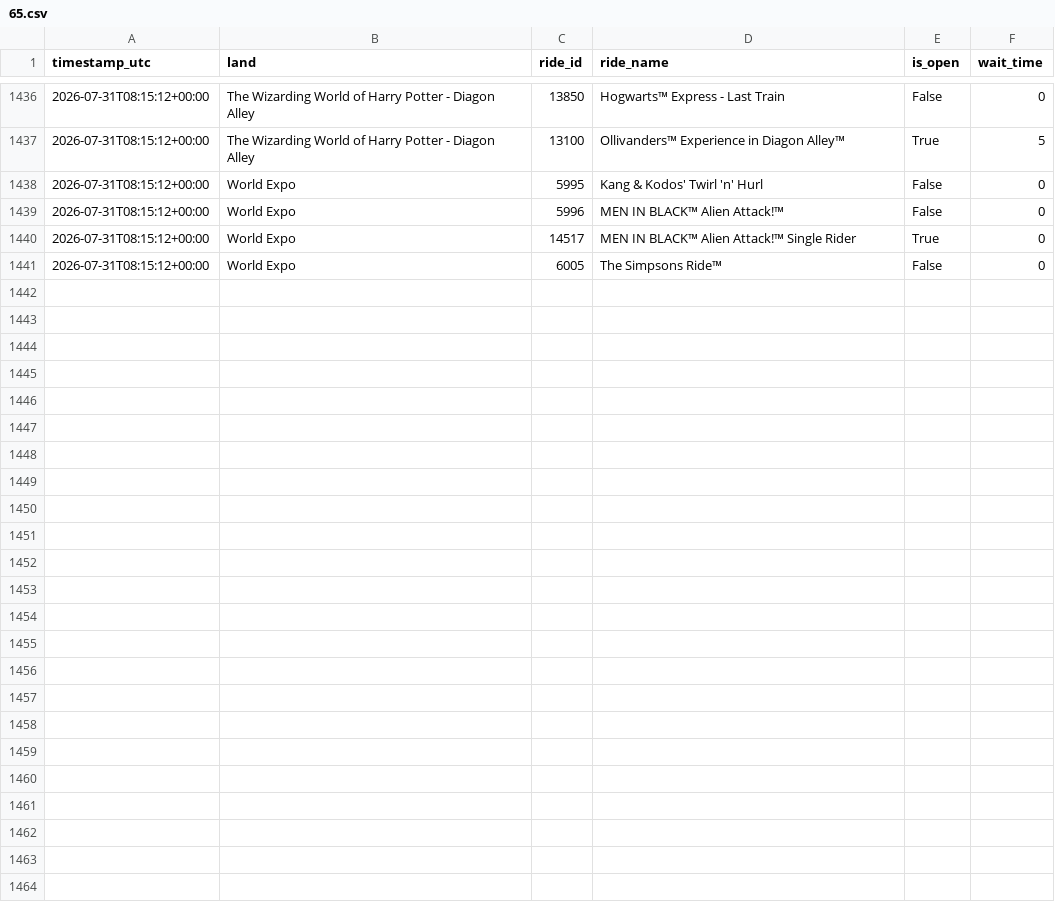
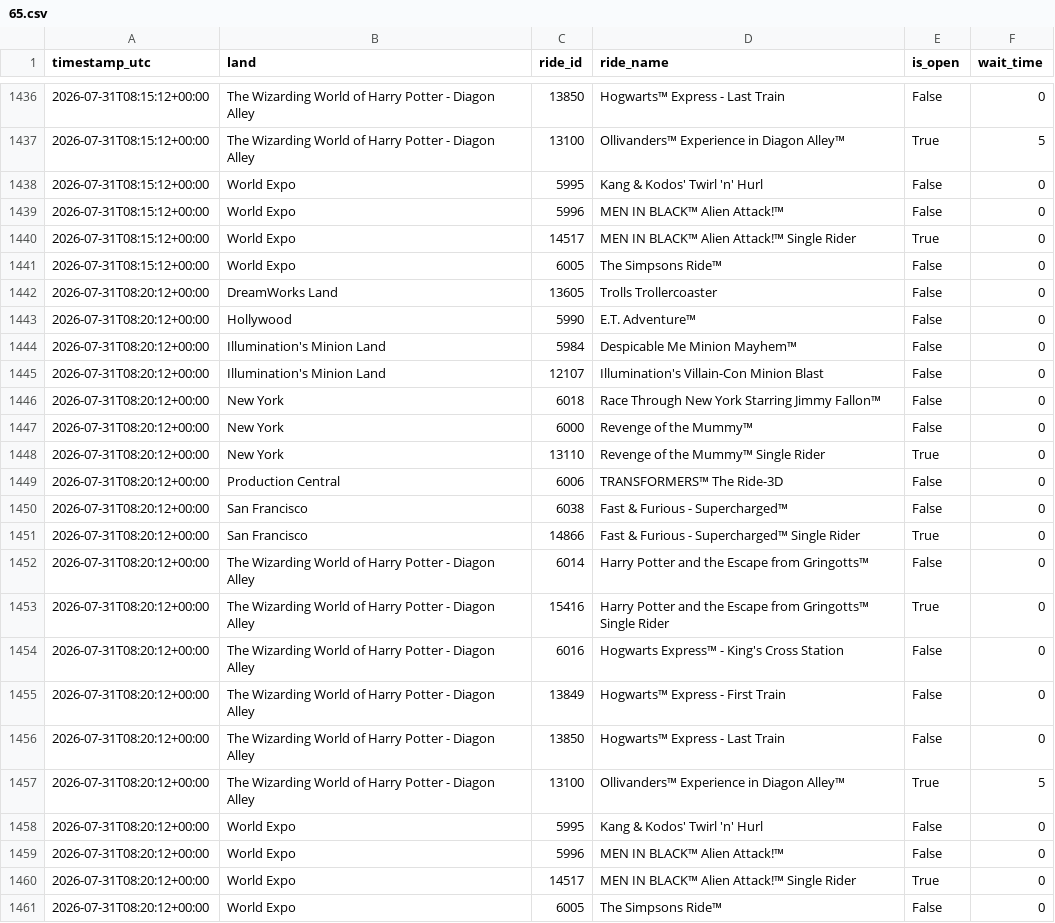
Before and after one commit to GustavoLuza/rideradar-queue-data, a CSV file: data/65.csv, drawn as a sheet; only a part is shown, gaps mark what is left out; the diff names each change by its address in the sheet, - before the commit and + after, or states it on an @@ line.

```diff
--- a/data/65.csv
+++ b/data/65.csv
+row 1442: 2026-07-31T08:20:12+00:00 | DreamWorks Land | 13605 | Trolls Trollercoaster | False | 0
+row 1443: 2026-07-31T08:20:12+00:00 | Hollywood | 5990 | E.T. Adventure™ | False | 0
+row 1444: 2026-07-31T08:20:12+00:00 | Illumination's Minion Land | 5984 | Despicable Me Minion Mayhem™ | False | 0
+row 1445: 2026-07-31T08:20:12+00:00 | Illumination's Minion Land | 12107 | Illumination's Villain-Con Minion Blast | False | 0
+row 1446: 2026-07-31T08:20:12+00:00 | New York | 6018 | Race Through New York Starring Jimmy Fallon™ | False | 0
+row 1447: 2026-07-31T08:20:12+00:00 | New York | 6000 | Revenge of the Mummy™ | False | 0
+row 1448: 2026-07-31T08:20:12+00:00 | New York | 13110 | Revenge of the Mummy™ Single Rider | True | 0
+row 1449: 2026-07-31T08:20:12+00:00 | Production Central | 6006 | TRANSFORMERS™ The Ride-3D | False | 0
+row 1450: 2026-07-31T08:20:12+00:00 | San Francisco | 6038 | Fast & Furious - Supercharged™ | False | 0
+row 1451: 2026-07-31T08:20:12+00:00 | San Francisco | 14866 | Fast & Furious - Supercharged™ Single Rider | True | 0
+row 1452: 2026-07-31T08:20:12+00:00 | The Wizarding World of Harry Potter - Diagon Alley | 6014 | Harry Potter and the Escape from Gringotts™ | False | 0
+row 1453: 2026-07-31T08:20:12+00:00 | The Wizarding World of Harry Potter - Diagon Alley | 15416 | Harry Potter and the Escape from Gringotts™ Single Rider | True | 0
+row 1454: 2026-07-31T08:20:12+00:00 | The Wizarding World of Harry Potter - Diagon Alley | 6016 | Hogwarts Express™ - King's Cross Station | False | 0
+row 1455: 2026-07-31T08:20:12+00:00 | The Wizarding World of Harry Potter - Diagon Alley | 13849 | Hogwarts™ Express - First Train | False | 0
+row 1456: 2026-07-31T08:20:12+00:00 | The Wizarding World of Harry Potter - Diagon Alley | 13850 | Hogwarts™ Express - Last Train | False | 0
+row 1457: 2026-07-31T08:20:12+00:00 | The Wizarding World of Harry Potter - Diagon Alley | 13100 | Ollivanders™ Experience in Diagon Alley™ | True | 5
+row 1458: 2026-07-31T08:20:12+00:00 | World Expo | 5995 | Kang & Kodos' Twirl 'n' Hurl | False | 0
+row 1459: 2026-07-31T08:20:12+00:00 | World Expo | 5996 | MEN IN BLACK™ Alien Attack!™ | False | 0
+row 1460: 2026-07-31T08:20:12+00:00 | World Expo | 14517 | MEN IN BLACK™ Alien Attack!™ Single Rider | True | 0
+row 1461: 2026-07-31T08:20:12+00:00 | World Expo | 6005 | The Simpsons Ride™ | False | 0
```
Also changed, not shown: data/334.csv, data/5.csv, 6 other files.
